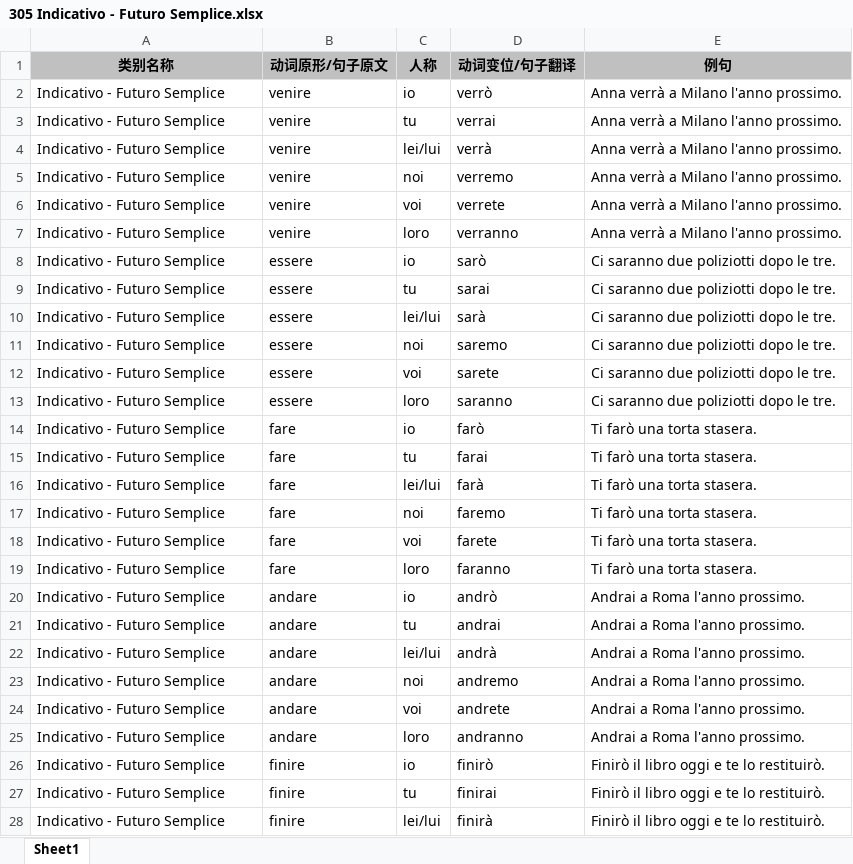
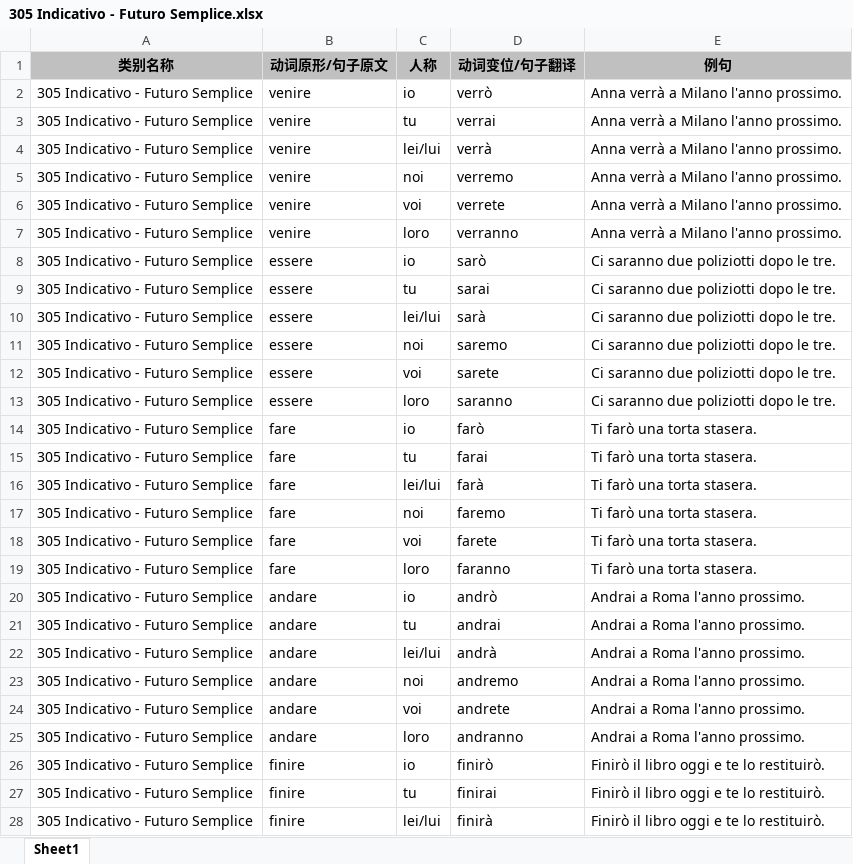
Before and after one commit to wechiwin/quiz-mini-springboot, an Excel workbook: excel/305 Indicativo - Futuro Semplice.xlsx, sheet Sheet1, drawn as a sheet; only a part is shown; values as stored, in another font and other column widths than the file's, no borders; the diff covers the shown part only; the diff names each change by its address in the sheet, - before the commit and + after, or states it on an @@ line.

```diff
--- a/excel/305 Indicativo - Futuro Semplice.xlsx (sheet Sheet1)
+++ b/excel/305 Indicativo - Futuro Semplice.xlsx (sheet Sheet1)
-A2:A28 (类别名称): Indicativo - Futuro Semplice
+A2:A28 (类别名称): 305 Indicativo - Futuro Semplice
```
Also changed, not shown: 117 edited cells elsewhere in this sheet, excel/301 Indicativo - Presente.xlsx, excel/302 Indicativo - Passato Prossimo.xlsx, 5 other files.
